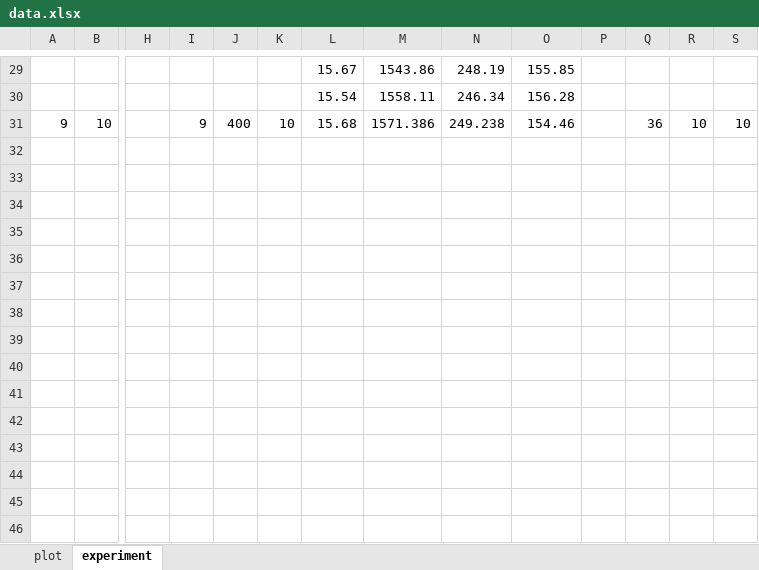
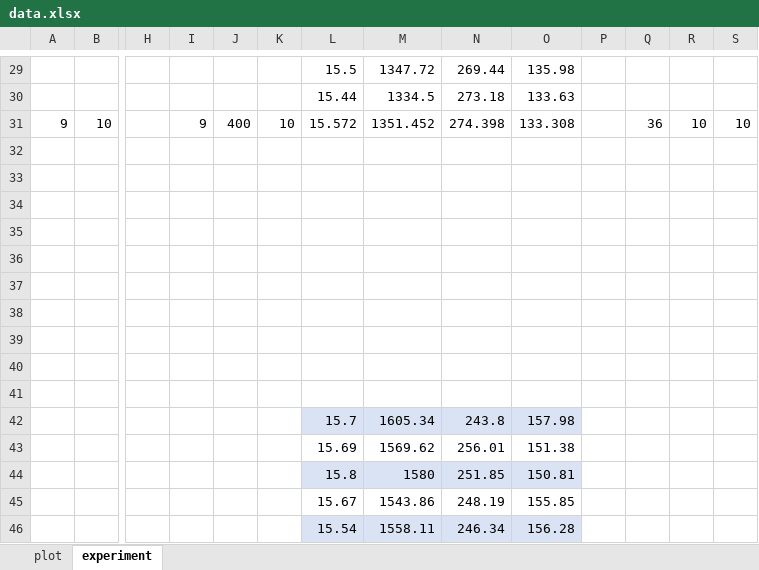
Before and after one commit to Joeelamor/CS6378, an Excel workbook: Project3/data/data.xlsx, sheet experiment, drawn as a sheet; only a part is shown, gaps mark what is left out; values as stored, in another font and other column widths than the file's, no borders; table styles not drawn; rows hold the shown columns only; the diff covers the shown part only; the diff names each change by its address in the sheet, - before the commit and + after, or states it on an @@ line.

```diff
--- a/Project3/data/data.xlsx (sheet experiment)
+++ b/Project3/data/data.xlsx (sheet experiment)
-L29: 15.67
+L29: 15.5
-M29: 1543.86
+M29: 1347.72
-N29: 248.19
+N29: 269.44
-O29: 155.85
+O29: 135.98
-L30: 15.54
+L30: 15.44
-M30: 1558.11
+M30: 1334.5
-N30: 246.34
+N30: 273.18
-O30: 156.28
+O30: 133.63
-L31: 15.68
+L31: 15.572
-M31: 1571.386
+M31: 1351.452
-N31: 249.238
+N31: 274.398
-O31: 154.46
+O31: 133.308
+row 32: (empty)
+row 33: (empty)
+row 34: (empty)
+row 35: (empty)
+row 36: (empty)
+row 37: (empty)
+row 38: (empty)
+row 39: (empty)
+row 40: (empty)
+row 41: (empty)
+row 42:  |  |  |  |  |  | 15.7 | 1605.34 | 243.8 | 157.98
+row 43:  |  |  |  |  |  | 15.69 | 1569.62 | 256.01 | 151.38
+row 44:  |  |  |  |  |  | 15.8 | 1580 | 251.85 | 150.81
+row 45:  |  |  |  |  |  | 15.67 | 1543.86 | 248.19 | 155.85
+row 46:  |  |  |  |  |  | 15.54 | 1558.11 | 246.34 | 156.28
```
Also changed, not shown: 32 edited cells elsewhere in this sheet, sheet plot, charts or pictures, 1 other file.
